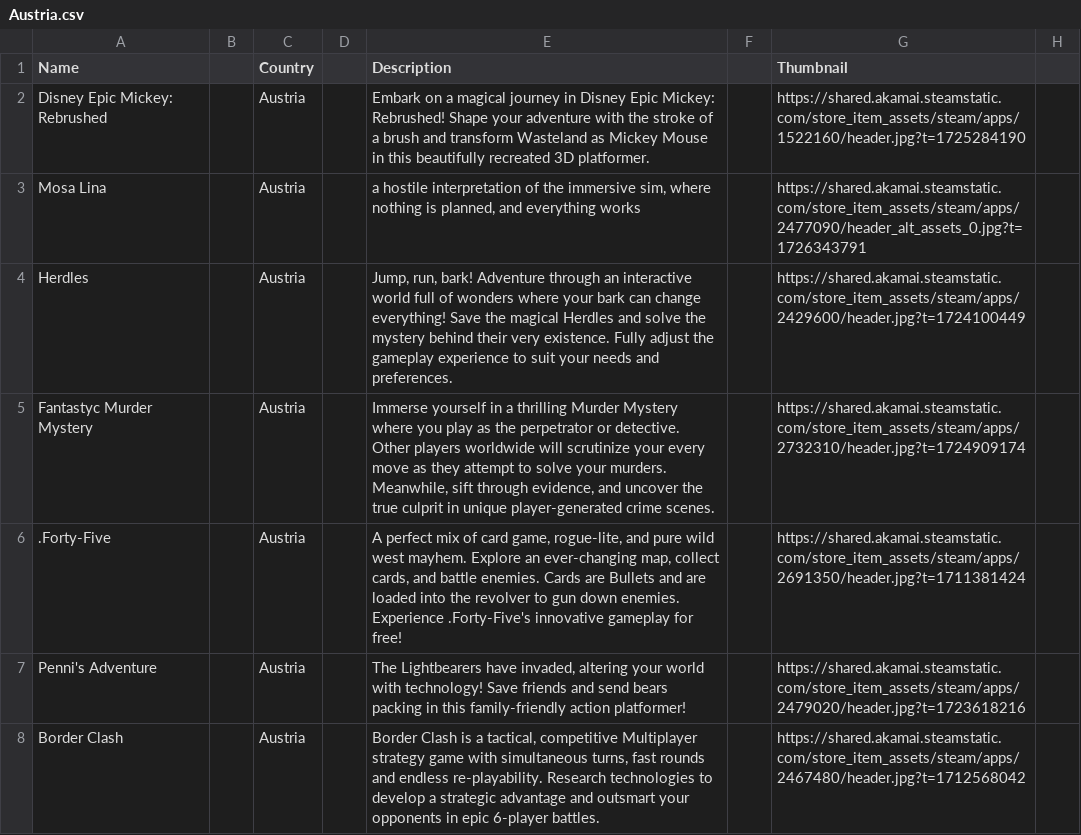
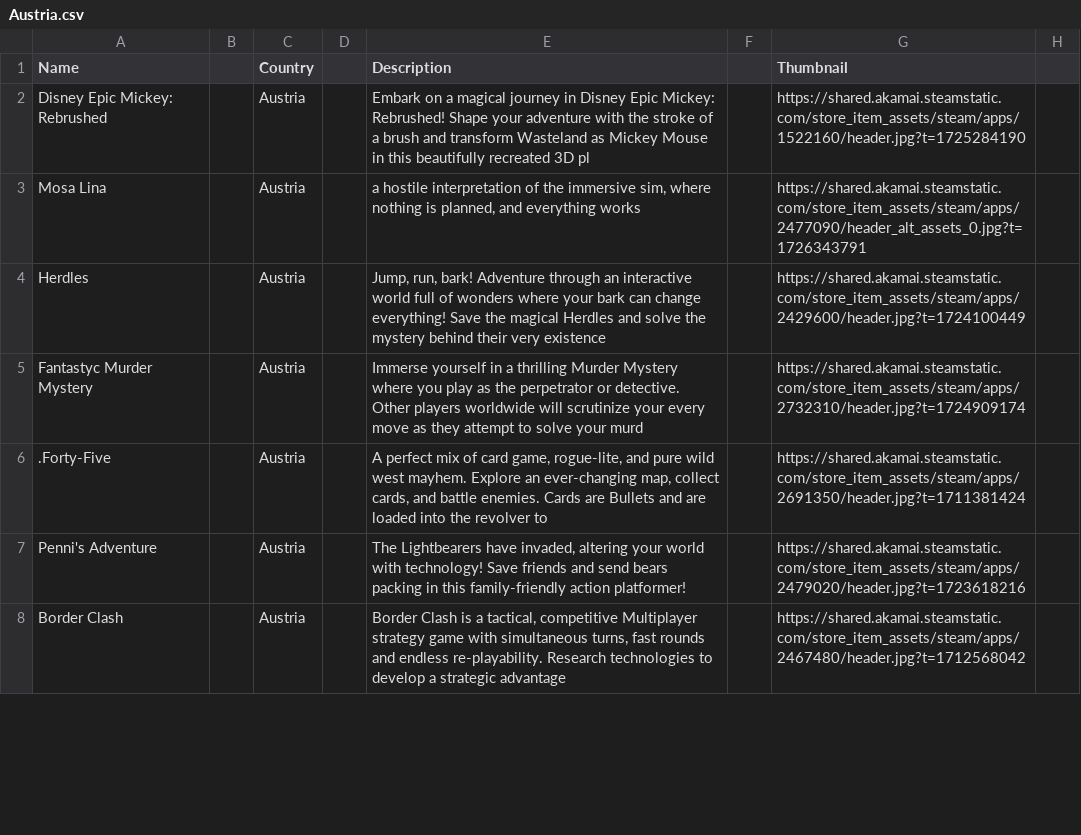
Before and after one commit to jdiaz97/wherearethe.games, a CSV file: export/Austria.csv, drawn as a sheet; only a part is shown; the diff covers the shown part only; the diff names each change by its address in the sheet, - before the commit and + after, or states it on an @@ line.

```diff
--- a/export/Austria.csv
+++ b/export/Austria.csv
-E2 (Description): …recreated 3D platformer.
+E2 (Description): …recreated 3D pl
-E4 (Description): …their very existence. Fully adjust the gameplay experience to suit your needs and preferences.
+E4 (Description): …their very existence
-E5 (Description): …solve your murders. Meanwhile, sift through evidence, and uncover the true culprit in unique player-generated crime scenes.
+E5 (Description): …solve your murd
-E6 (Description): …revolver to gun down enemies. Experience .Forty-Five's innovative gameplay for free!
+E6 (Description): …revolver to
-E8 (Description): …strategic advantage and outsmart your opponents in epic 6-player battles.
+E8 (Description): …strategic advantage
```
Also changed, not shown: 69 edited cells elsewhere in this file, export/Chile.csv, export/Denmark.csv, 11 other files.
